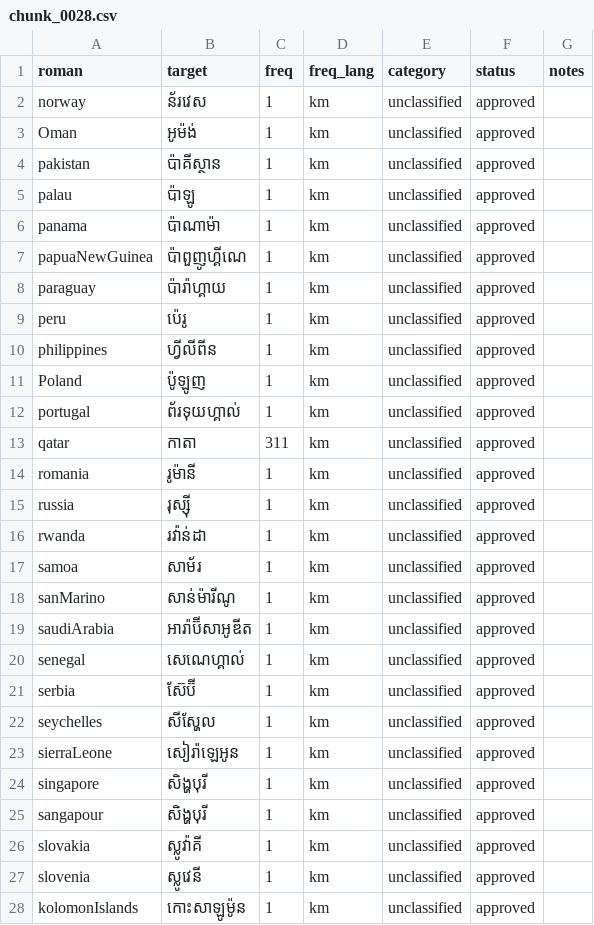
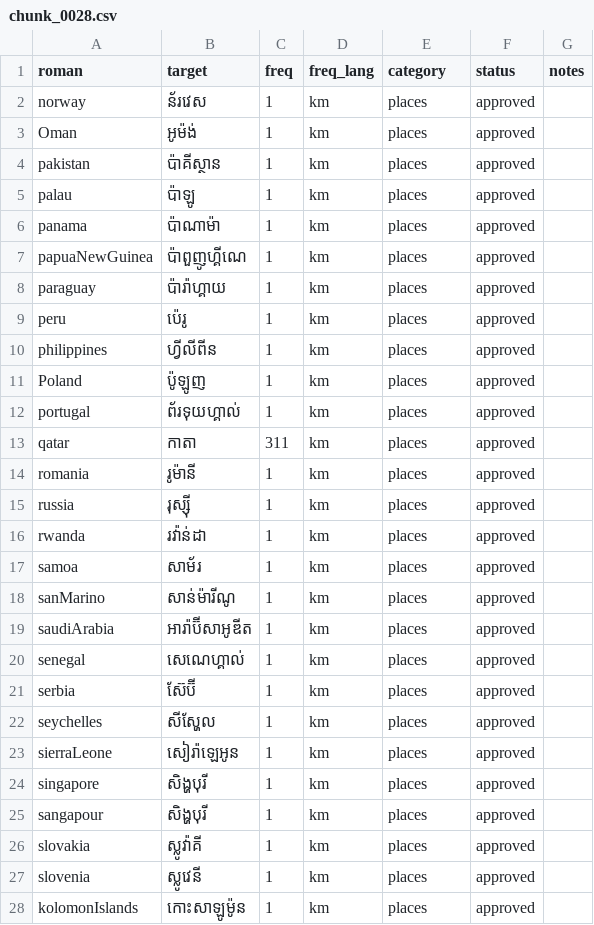
Before and after one commit to darhnoel/angkorime, a CSV file: data/lexicon/chunks/chunk_0028.csv, drawn as a sheet; only a part is shown; the diff covers the shown part only.

Commit message:
data: update lexicon chunk classifications

```diff
--- a/data/lexicon/chunks/chunk_0028.csv
+++ b/data/lexicon/chunks/chunk_0028.csv
@@ -1,28 +1,28 @@
 roman,target,freq,freq_lang,category,status,notes
-norway,ន័រវេស,1,km,unclassified,approved,
-Oman,អូម៉ង់,1,km,unclassified,approved,
-pakistan,ប៉ាគីស្ថាន,1,km,unclassified,approved,
-palau,ប៉ាឡូ,1,km,unclassified,approved,
-panama,ប៉ាណាម៉ា,1,km,unclassified,approved,
-papuaNewGuinea,ប៉ាពួញូហ្គីណេ,1,km,unclassified,approved,
-paraguay,ប៉ារ៉ាហ្គាយ,1,km,unclassified,approved,
-peru,ប៉េរូ,1,km,unclassified,approved,
-philippines,ហ្វីលីពីន,1,km,unclassified,approved,
-Poland,ប៉ូឡូញ,1,km,unclassified,approved,
-portugal,ព័រទុយហ្គាល់,1,km,unclassified,approved,
-qatar,កាតា,311,km,unclassified,approved,
-romania,រូម៉ានី,1,km,unclassified,approved,
-russia,រុស្ស៊ី,1,km,unclassified,approved,
-rwanda,រវ៉ាន់ដា,1,km,unclassified,approved,
-samoa,សាម័រ,1,km,unclassified,approved,
-sanMarino,សាន់ម៉ារីណូ,1,km,unclassified,approved,
-saudiArabia,អារ៉ាប៊ីសាអូឌីត,1,km,unclassified,approved,
-senegal,សេណេហ្គាល់,1,km,unclassified,approved,
-serbia,ស៊ែប៊ី,1,km,unclassified,approved,
-seychelles,សីស្ហែល,1,km,unclassified,approved,
-sierraLeone,សៀរ៉ាឡេអូន,1,km,unclassified,approved,
-singapore,សិង្ហបុរី,1,km,unclassified,approved,
-sangapour,សិង្ហបុរី,1,km,unclassified,approved,
-slovakia,ស្លូវ៉ាគី,1,km,unclassified,approved,
-slovenia,ស្លូវេនី,1,km,unclassified,approved,
-kolomonIslands,កោះសាឡូម៉ូន,1,km,unclassified,approved,
+norway,ន័រវេស,1,km,places,approved,
+Oman,អូម៉ង់,1,km,places,approved,
+pakistan,ប៉ាគីស្ថាន,1,km,places,approved,
+palau,ប៉ាឡូ,1,km,places,approved,
+panama,ប៉ាណាម៉ា,1,km,places,approved,
+papuaNewGuinea,ប៉ាពួញូហ្គីណេ,1,km,places,approved,
+paraguay,ប៉ារ៉ាហ្គាយ,1,km,places,approved,
+peru,ប៉េរូ,1,km,places,approved,
+philippines,ហ្វីលីពីន,1,km,places,approved,
+Poland,ប៉ូឡូញ,1,km,places,approved,
+portugal,ព័រទុយហ្គាល់,1,km,places,approved,
+qatar,កាតា,311,km,places,approved,
+romania,រូម៉ានី,1,km,places,approved,
+russia,រុស្ស៊ី,1,km,places,approved,
+rwanda,រវ៉ាន់ដា,1,km,places,approved,
+samoa,សាម័រ,1,km,places,approved,
+sanMarino,សាន់ម៉ារីណូ,1,km,places,approved,
+saudiArabia,អារ៉ាប៊ីសាអូឌីត,1,km,places,approved,
+senegal,សេណេហ្គាល់,1,km,places,approved,
+serbia,ស៊ែប៊ី,1,km,places,approved,
+seychelles,សីស្ហែល,1,km,places,approved,
+sierraLeone,សៀរ៉ាឡេអូន,1,km,places,approved,
+singapore,សិង្ហបុរី,1,km,places,approved,
+sangapour,សិង្ហបុរី,1,km,places,approved,
+slovakia,ស្លូវ៉ាគី,1,km,places,approved,
+slovenia,ស្លូវេនី,1,km,places,approved,
+kolomonIslands,កោះសាឡូម៉ូន,1,km,places,approved,
```
Also changed, not shown: 39 edited cells elsewhere in this file, data/lexicon/chunks/chunk_0003.csv, data/lexicon/chunks/chunk_0004.csv, 9 other files.
